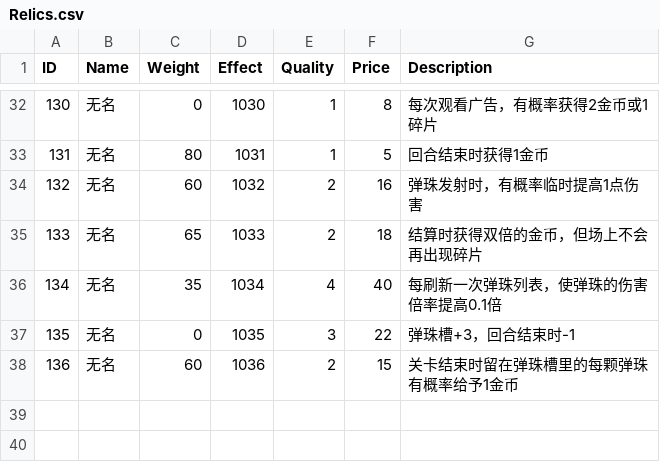
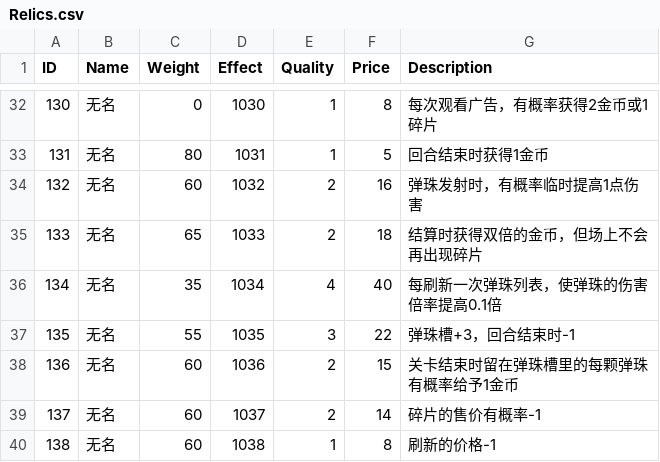
Before and after one commit to liujin-max/WxGame, a CSV file: Assets/Resources/CSV/Relics.csv, drawn as a sheet; only a part is shown, gaps mark what is left out.

```diff
--- a/Assets/Resources/CSV/Relics.csv
+++ b/Assets/Resources/CSV/Relics.csv
@@ -36,3 +36,5 @@ ID,Name,Weight,Effect,Quality,Price,Description
 134,无名,35,1034,4,40,每刷新一次弹珠列表，使弹珠的伤害倍率提高0.1倍
-135,无名,0,1035,3,22,弹珠槽+3，回合结束时-1
+135,无名,55,1035,3,22,弹珠槽+3，回合结束时-1
 136,无名,60,1036,2,15,关卡结束时留在弹珠槽里的每颗弹珠有概率给予1金币
+137,无名,60,1037,2,14,碎片的售价有概率-1
+138,无名,60,1038,1,8,刷新的价格-1
```
Also changed, not shown: 表格/Relics.csv, 27 other files.
